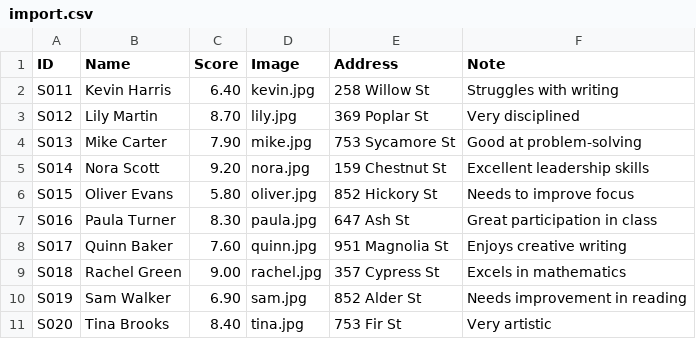
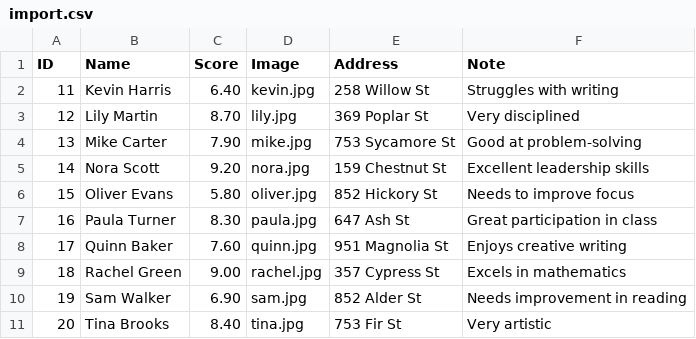
Before and after one commit to tuantruong-03/hcmus_java_programming, a CSV file: Exercise 1/import.csv, drawn as a sheet.

Commit message:
delete, import, export student dialog (bug out of index not fixed yet)

```diff
--- a/Exercise 1/import.csv
+++ b/Exercise 1/import.csv
@@ -1,11 +1,11 @@
 ID,Name,Score,Image,Address,Note
-S011,Kevin Harris,6.40,kevin.jpg,258 Willow St,Struggles with writing
-S012,Lily Martin,8.70,lily.jpg,369 Poplar St,Very disciplined
-S013,Mike Carter,7.90,mike.jpg,753 Sycamore St,Good at problem-solving
-S014,Nora Scott,9.20,nora.jpg,159 Chestnut St,Excellent leadership skills
-S015,Oliver Evans,5.80,oliver.jpg,852 Hickory St,Needs to improve focus
-S016,Paula Turner,8.30,paula.jpg,647 Ash St,Great participation in class
-S017,Quinn Baker,7.60,quinn.jpg,951 Magnolia St,Enjoys creative writing
-S018,Rachel Green,9.00,rachel.jpg,357 Cypress St,Excels in mathematics
-S019,Sam Walker,6.90,sam.jpg,852 Alder St,Needs improvement in reading
-S020,Tina Brooks,8.40,tina.jpg,753 Fir St,Very artistic
+11,Kevin Harris,6.40,kevin.jpg,258 Willow St,Struggles with writing
+12,Lily Martin,8.70,lily.jpg,369 Poplar St,Very disciplined
+13,Mike Carter,7.90,mike.jpg,753 Sycamore St,Good at problem-solving
+14,Nora Scott,9.20,nora.jpg,159 Chestnut St,Excellent leadership skills
+15,Oliver Evans,5.80,oliver.jpg,852 Hickory St,Needs to improve focus
+16,Paula Turner,8.30,paula.jpg,647 Ash St,Great participation in class
+17,Quinn Baker,7.60,quinn.jpg,951 Magnolia St,Enjoys creative writing
+18,Rachel Green,9.00,rachel.jpg,357 Cypress St,Excels in mathematics
+19,Sam Walker,6.90,sam.jpg,852 Alder St,Needs improvement in reading
+20,Tina Brooks,8.40,tina.jpg,753 Fir St,Very artistic
```
Also changed, not shown: 15 other files.
